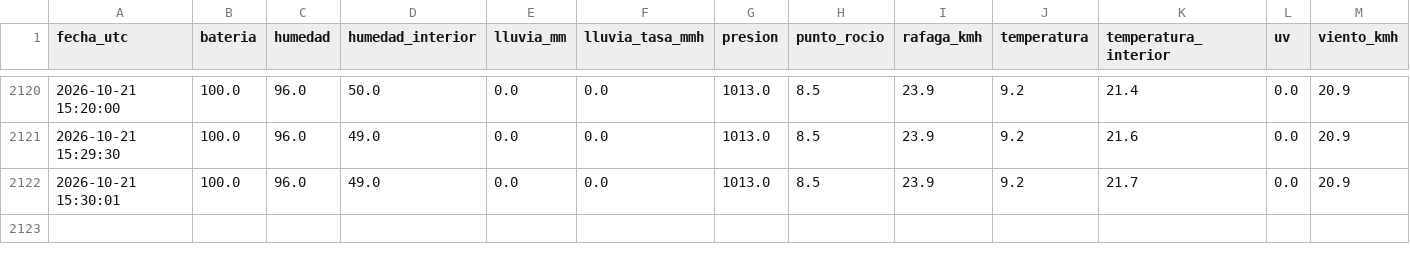
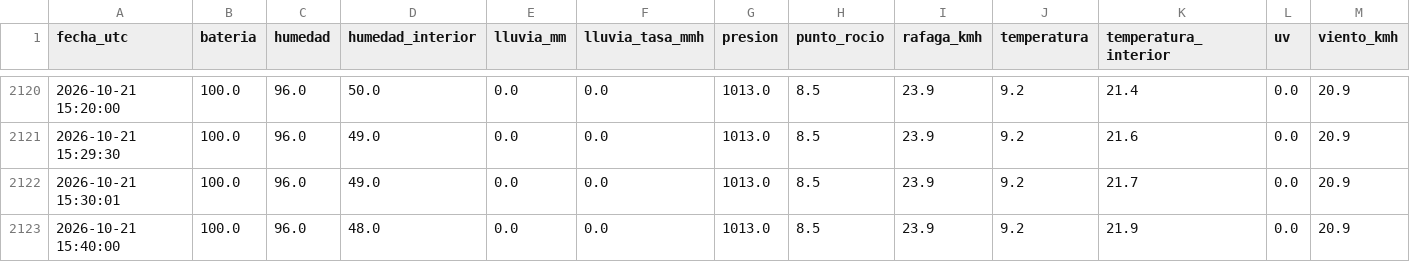
Before and after one commit to nacho7600/eldoradito, a CSV file: data/historial.csv, drawn as a sheet; only a part is shown, gaps mark what is left out; the diff names each change by its address in the sheet, - before the commit and + after, or states it on an @@ line.

```diff
--- a/data/historial.csv
+++ b/data/historial.csv
+row 2123: 2026-10-21 15:40:00 | 100.0 | 96.0 | 48.0 | 0.0 | 0.0 | 1013.0 | 8.5 | 23.9 | 9.2 | 21.9 | 0.0 | 20.9
```
